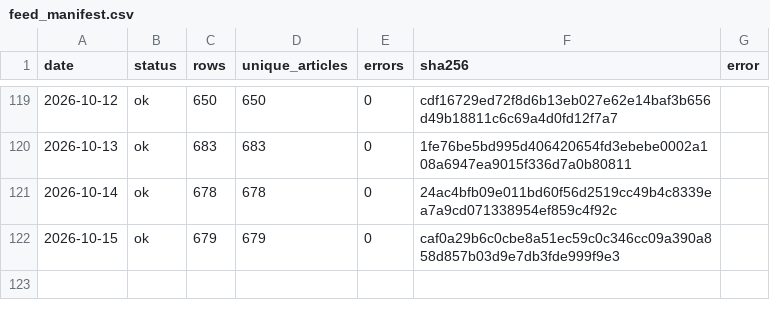
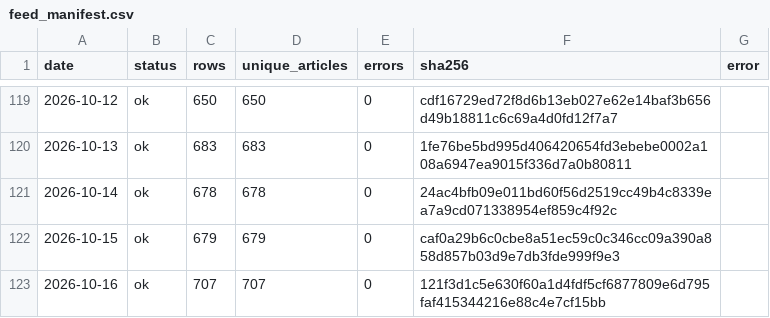
Before and after one commit to wodewoping-png/wechat-daily-news-csv, a CSV file: quality/channel_monitor/feed_manifest.csv, drawn as a sheet; only a part is shown, gaps mark what is left out.

```diff
--- a/quality/channel_monitor/feed_manifest.csv
+++ b/quality/channel_monitor/feed_manifest.csv
@@ -122 +122,2 @@
 2026-10-15,ok,679,679,0,caf0a29b6c0cbe8a51ec59c0c346cc09a390a858d857b03d9e7db3fde999f9e3,
+2026-10-16,ok,707,707,0,121f3d1c5e630f60a1d4fdf5cf6877809e6d795faf415344216e88c4e7cf15bb,
```
Also changed, not shown: channels/channel_daily_counts.csv, channels/channel_summary.csv, 8 other files.
